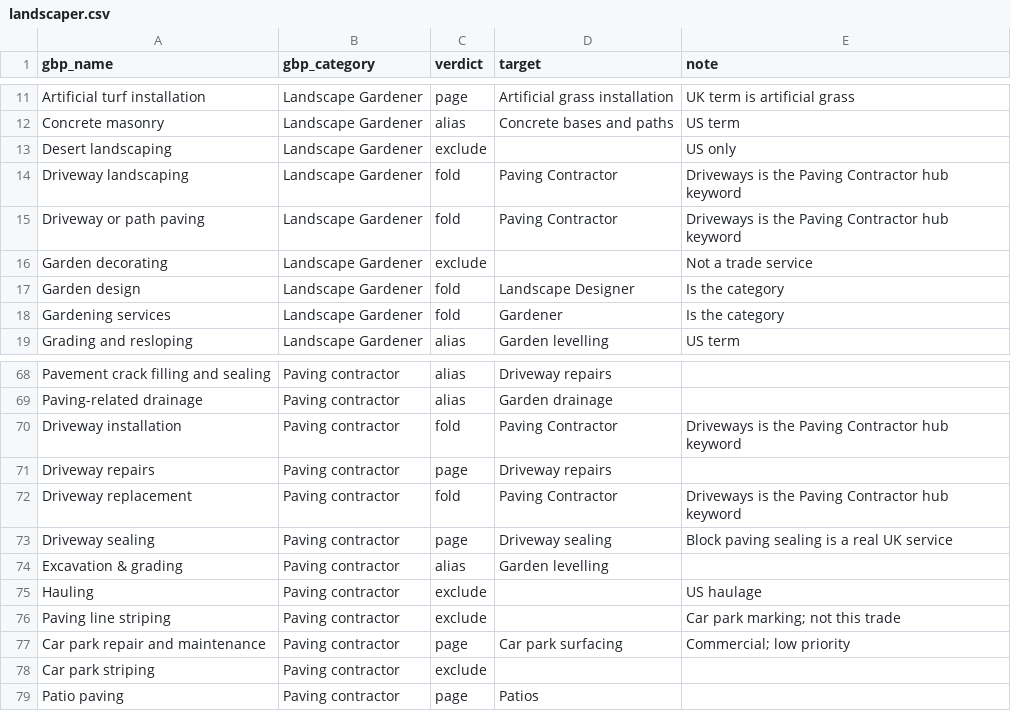
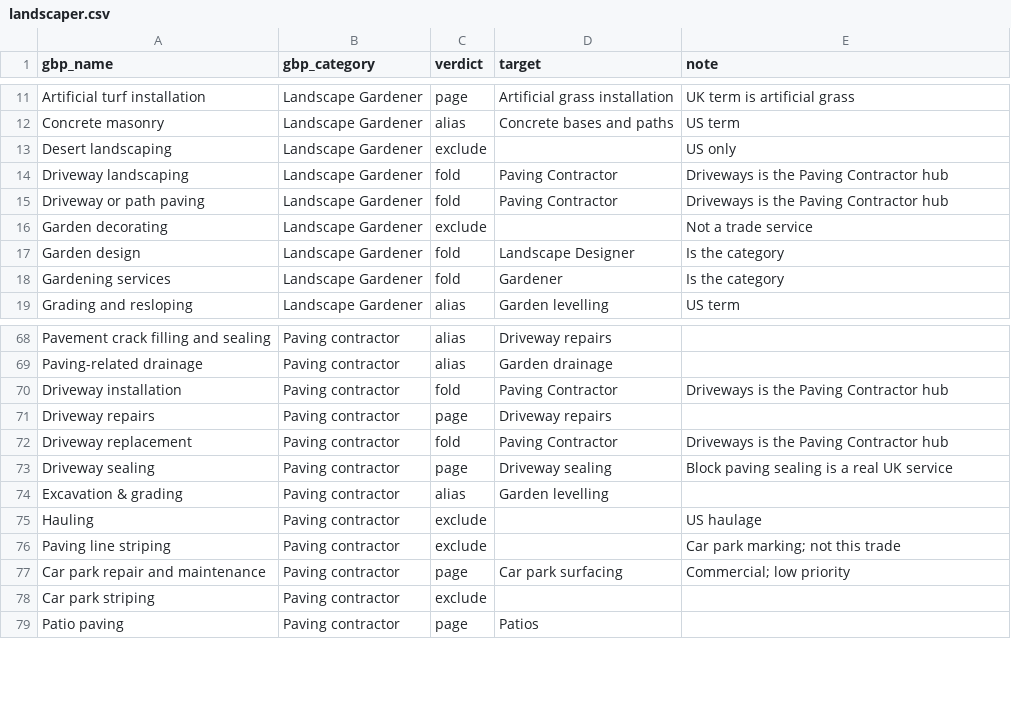
Before and after one commit to Brandon-local-launchpad/local-launchpad-copy-bot, a CSV file: niche-library/landscaper.csv, drawn as a sheet; only a part is shown, gaps mark what is left out.

```diff
--- a/niche-library/landscaper.csv
+++ b/niche-library/landscaper.csv
@@ -13,4 +13,4 @@ Concrete masonry,Landscape Gardener,alias,Concrete bases and paths,US term
 Desert landscaping,Landscape Gardener,exclude,,US only
-Driveway landscaping,Landscape Gardener,fold,Paving Contractor,Driveways is the Paving Contractor hub keyword
-Driveway or path paving,Landscape Gardener,fold,Paving Contractor,Driveways is the Paving Contractor hub keyword
+Driveway landscaping,Landscape Gardener,fold,Paving Contractor,Driveways is the Paving Contractor hub
+Driveway or path paving,Landscape Gardener,fold,Paving Contractor,Driveways is the Paving Contractor hub
 Garden decorating,Landscape Gardener,exclude,,Not a trade service
@@ -69,5 +69,5 @@ Pavement crack filling and sealing,Paving contractor,alias,Driveway repairs,
 Paving-related drainage,Paving contractor,alias,Garden drainage,
-Driveway installation,Paving contractor,fold,Paving Contractor,Driveways is the Paving Contractor hub keyword
+Driveway installation,Paving contractor,fold,Paving Contractor,Driveways is the Paving Contractor hub
 Driveway repairs,Paving contractor,page,Driveway repairs,
-Driveway replacement,Paving contractor,fold,Paving Contractor,Driveways is the Paving Contractor hub keyword
+Driveway replacement,Paving contractor,fold,Paving Contractor,Driveways is the Paving Contractor hub
 Driveway sealing,Paving contractor,page,Driveway sealing,Block paving sealing is a real UK service
```
Also changed, not shown: 25 other files.
